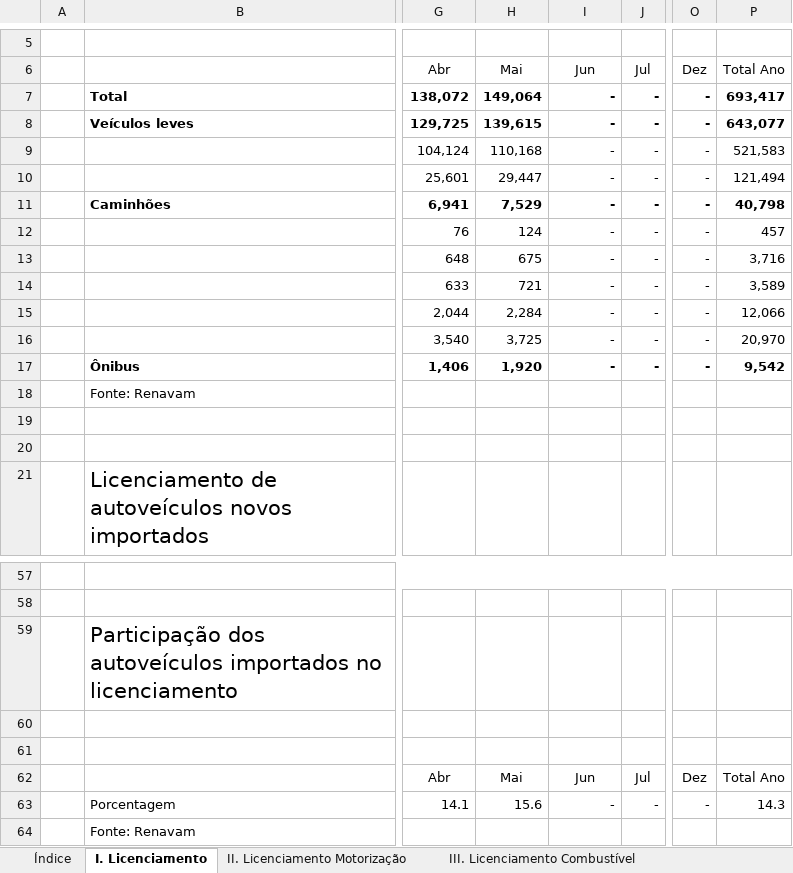
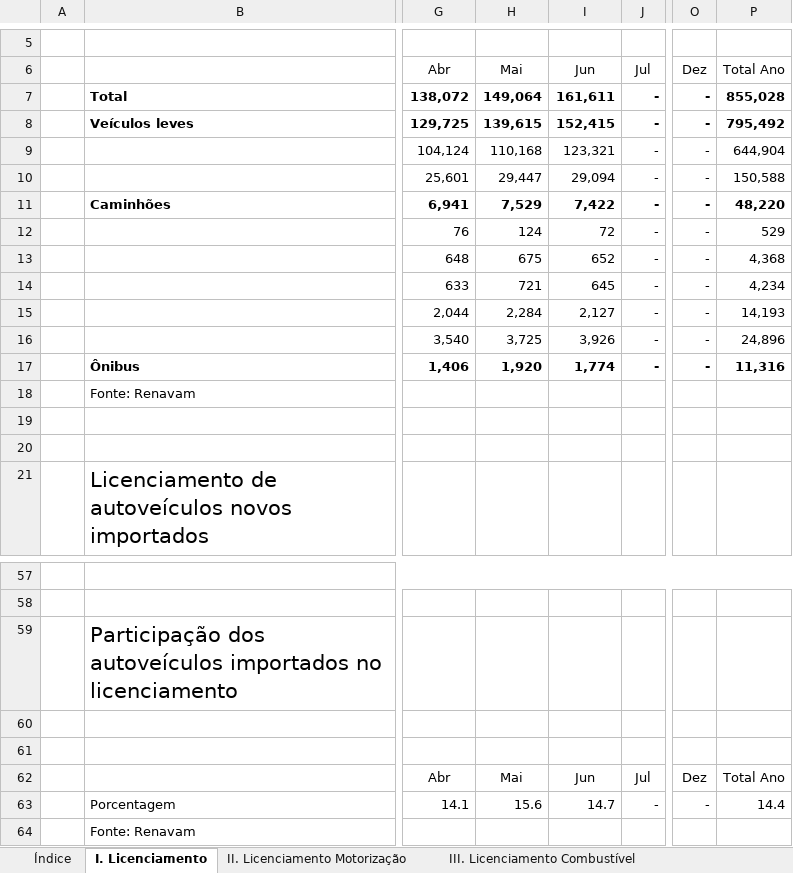
Before and after one commit to observatoriodaindustria/ANFAVEA, an Excel workbook: Arquivo/emplacamento.xlsx, sheet I. Licenciamento, drawn as a sheet; only a part is shown, gaps mark what is left out; values as stored, in another font and other column widths than the file's, no borders; the diff covers the shown part only; the diff names each change by its address in the sheet, - before the commit and + after, or states it on an @@ line.

```diff
--- a/Arquivo/emplacamento.xlsx (sheet I. Licenciamento)
+++ b/Arquivo/emplacamento.xlsx (sheet I. Licenciamento)
-I7: -
+I7: 161,611
-P7: 693,417
+P7: 855,028
-I8: -
+I8: 152,415
-P8: 643,077
+P8: 795,492
-I9: -
+I9: 123,321
-P9: 521,583
+P9: 644,904
-I10: -
+I10: 29,094
-P10: 121,494
+P10: 150,588
-I11: -
+I11: 7,422
-P11: 40,798
+P11: 48,220
-I12: -
+I12: 72
-P12: 457
+P12: 529
-I13: -
+I13: 652
-P13: 3,716
+P13: 4,368
-I14: -
+I14: 645
-P14: 3,589
+P14: 4,234
-I15: -
+I15: 2,127
-P15: 12,066
+P15: 14,193
-I16: -
+I16: 3,926
-P16: 20,970
+P16: 24,896
-I17: -
+I17: 1,774
-P17: 9,542
+P17: 11,316
-I63: -
+I63: 14.7
-P63: 14.3
+P63: 14.4
```
Also changed, not shown: 42 edited cells elsewhere in this sheet, sheet IV. Licenciamento Empresa, sheet V. Exportação Volume, sheet VI. Produção, sheet III. Licenciamento Combustível, sheet II. Licenciamento Motorização, sheet VII. Outras informações, hidden cells, 33 other files.
